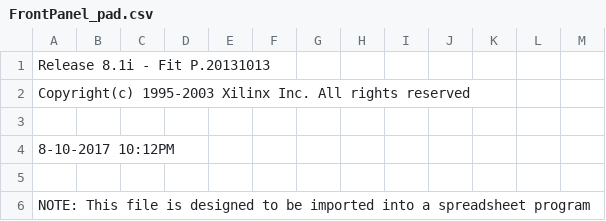
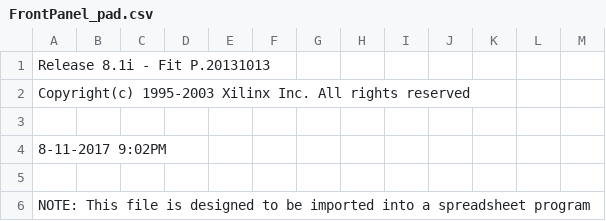
Before and after one commit to jason-mitchell/AlphaX, a CSV file: HDM01/PLD/FrontPanelASIC/FrontPanel_pad.csv, drawn as a sheet; only a part is shown.

```diff
--- a/HDM01/PLD/FrontPanelASIC/FrontPanel_pad.csv
+++ b/HDM01/PLD/FrontPanelASIC/FrontPanel_pad.csv
@@ -3,3 +3,3 @@ Copyright(c) 1995-2003 Xilinx Inc. All rights reserved
 
- 8-10-2017 10:12PM
+ 8-11-2017  9:02PM
 
```
Also changed, not shown: 43 other files.
